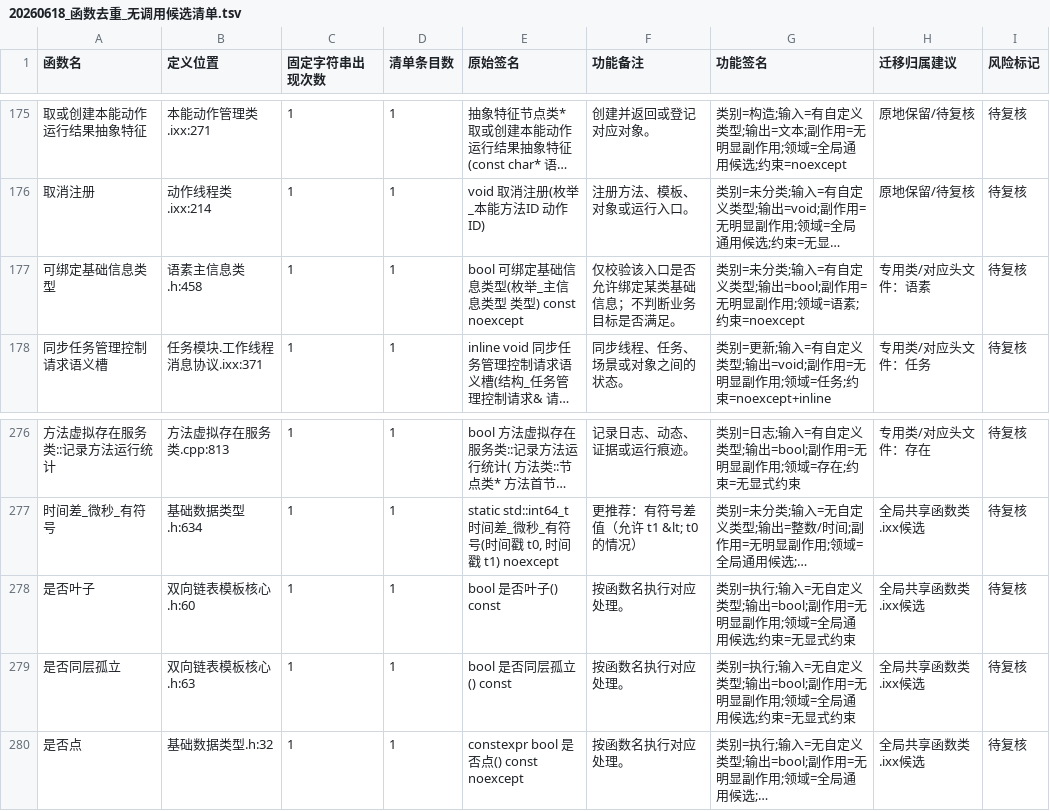
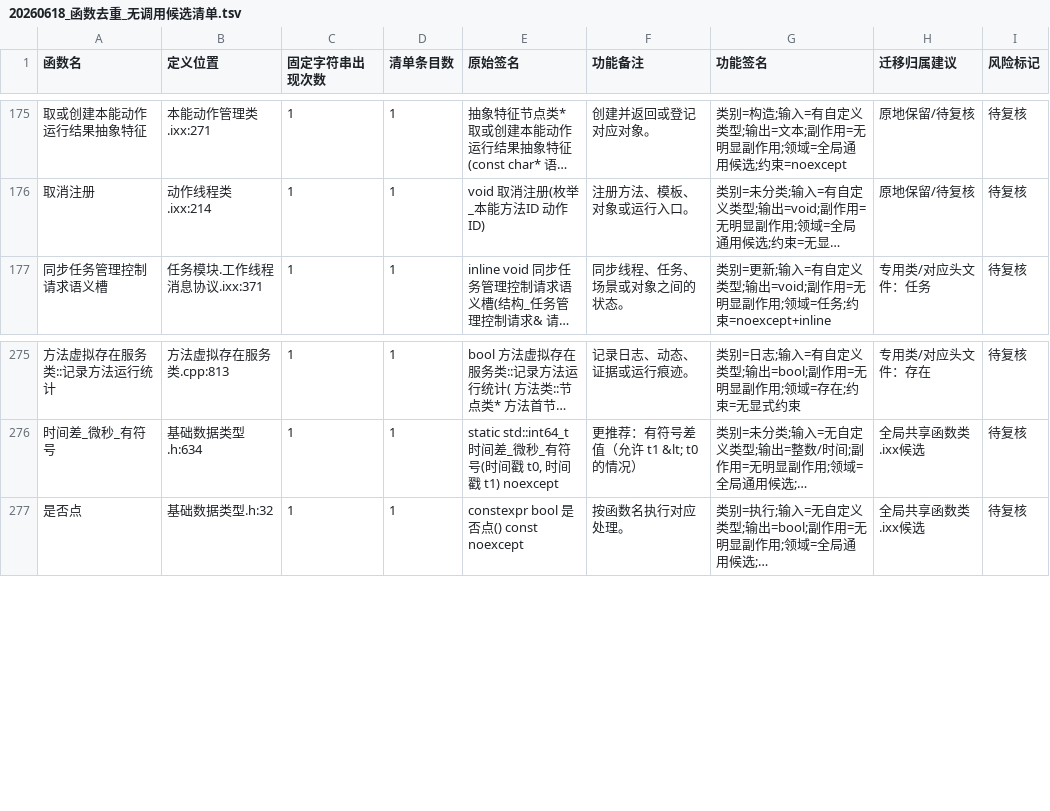
Before and after one commit to chunhaizh-cyber/Birthplace-of-digital-civilization, a TSV file: 实施记录/20260618_函数去重_无调用候选清单.tsv, drawn as a sheet; only a part is shown, gaps mark what is left out; long unchanged cells end in …; the diff names each change by its address in the sheet, - before the commit and + after, or states it on an @@ line.

```diff
--- a/实施记录/20260618_函数去重_无调用候选清单.tsv
+++ b/实施记录/20260618_函数去重_无调用候选清单.tsv
-row 177: 可绑定基础信息类型 | 语素主信息类.h:458 | 1 | 1 | bool 可绑定基础信息类型(枚举_主信息类型 类型) const noexcept | 仅校验该入口是否允许绑定某类基础信息；不判断业务目标是否满足。 | 类别=未分类;输入=有自定义类型;输出=bool;副作用=无明显副作用;领域=语素;约束=noexcept | 专用类/对应头文件：语素 | 待复核
-row 278: 是否叶子 | 双向链表模板核心.h:60 | 1 | 1 | bool 是否叶子() const | 按函数名执行对应处理。 | 类别=执行;输入=无自定义类型;输出=bool;副作用=无明显副作用;领域=全局通用候选;约束=无显式约束 | 全局共享函数类.ixx候选 | 待复核
-row 279: 是否同层孤立 | 双向链表模板核心.h:63 | 1 | 1 | bool 是否同层孤立() const | 按函数名执行对应处理。 | 类别=执行;输入=无自定义类型;输出=bool;副作用=无明显副作用;领域=全局通用候选;约束=无显式约束 | 全局共享函数类.ixx候选 | 待复核
```
Also changed, not shown: 7 other files.
